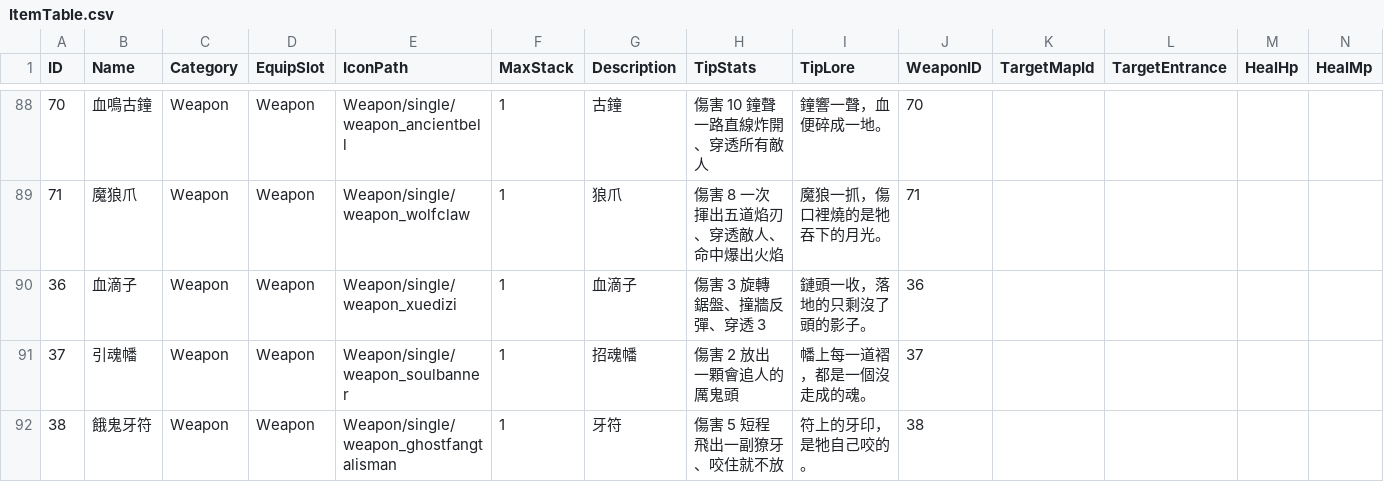
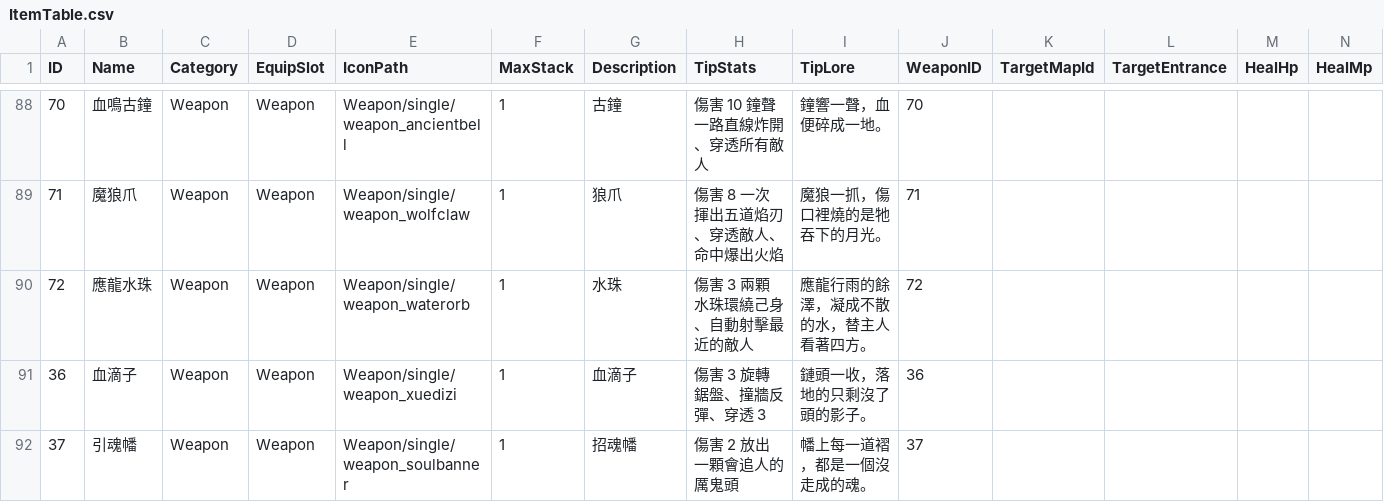
Before and after one commit to sorrowslee/DipanProj, a CSV file: DipanProj_Main/Assets/Data/ItemTable.csv, drawn as a sheet; only a part is shown, gaps mark what is left out; the shorter side is filled out with more unchanged rows; rows hold the shown columns only; the diff names each change by its address in the sheet, - before the commit and + after, or states it on an @@ line.

```diff
--- a/DipanProj_Main/Assets/Data/ItemTable.csv
+++ b/DipanProj_Main/Assets/Data/ItemTable.csv
+row 90: 72 | 應龍水珠 | Weapon | Weapon | Weapon/single/weapon_waterorb | 1 | 水珠 | 傷害 3 兩顆水珠環繞己身、自動射擊最近的敵人 | 應龍行雨的餘澤，凝成不散的水，替主人看著四方。 | 72
```
Also changed, not shown: DipanProj_Main/Assets/Data/GemTable.csv, DipanProj_Main/Assets/Data/RecipeTable.csv, 17 other files.
